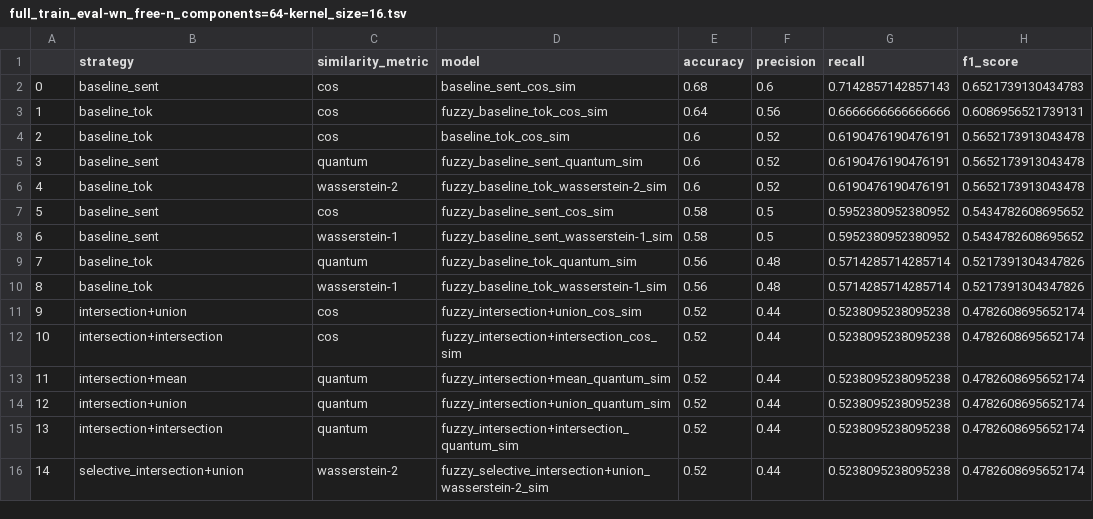
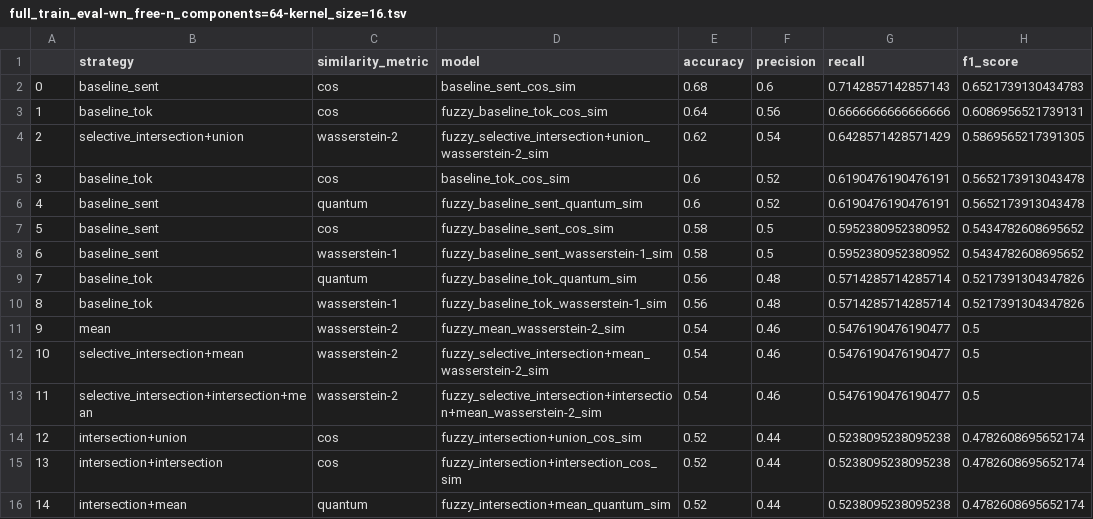
Before and after one commit to IsaacFigNewton/DisCoFuzz, a TSV file: full_train_eval-wn_free-n_components=64-kernel_size=16.tsv, drawn as a sheet; only a part is shown; the diff covers the shown part only.

Commit message:
Finish EvalHarness and fix dataset handling bugs
Expanded EvalHarness with similarity computation, visualization, and scoring methods for compositional embeddings.

Fixed WiCDatasetHandler to return label Series instead of DataFrames.

Restored and corrected normalization in FourierFuzzifier's NPSD and Wasserstein-2 similarity.

```diff
--- a/full_train_eval-wn_free-n_components=64-kernel_size=16.tsv
+++ b/full_train_eval-wn_free-n_components=64-kernel_size=16.tsv
@@ -3,5 +3,5 @@
 1	baseline_tok	cos	fuzzy_baseline_tok_cos_sim	0.64	0.56	0.6666666666666666	0.6086956521739131
-2	baseline_tok	cos	baseline_tok_cos_sim	0.6	0.52	0.6190476190476191	0.5652173913043478
-3	baseline_sent	quantum	fuzzy_baseline_sent_quantum_sim	0.6	0.52	0.6190476190476191	0.5652173913043478
-4	baseline_tok	wasserstein-2	fuzzy_baseline_tok_wasserstein-2_sim	0.6	0.52	0.6190476190476191	0.5652173913043478
+2	selective_intersection+union	wasserstein-2	fuzzy_selective_intersection+union_wasserstein-2_sim	0.62	0.54	0.6428571428571429	0.5869565217391305
+3	baseline_tok	cos	baseline_tok_cos_sim	0.6	0.52	0.6190476190476191	0.5652173913043478
+4	baseline_sent	quantum	fuzzy_baseline_sent_quantum_sim	0.6	0.52	0.6190476190476191	0.5652173913043478
 5	baseline_sent	cos	fuzzy_baseline_sent_cos_sim	0.58	0.5	0.5952380952380952	0.5434782608695652
@@ -10,7 +10,7 @@
 8	baseline_tok	wasserstein-1	fuzzy_baseline_tok_wasserstein-1_sim	0.56	0.48	0.5714285714285714	0.5217391304347826
-9	intersection+union	cos	fuzzy_intersection+union_cos_sim	0.52	0.44	0.5238095238095238	0.4782608695652174
-10	intersection+intersection	cos	fuzzy_intersection+intersection_cos_sim	0.52	0.44	0.5238095238095238	0.4782608695652174
-11	intersection+mean	quantum	fuzzy_intersection+mean_quantum_sim	0.52	0.44	0.5238095238095238	0.4782608695652174
-12	intersection+union	quantum	fuzzy_intersection+union_quantum_sim	0.52	0.44	0.5238095238095238	0.4782608695652174
-13	intersection+intersection	quantum	fuzzy_intersection+intersection_quantum_sim	0.52	0.44	0.5238095238095238	0.4782608695652174
-14	selective_intersection+union	wasserstein-2	fuzzy_selective_intersection+union_wasserstein-2_sim	0.52	0.44	0.5238095238095238	0.4782608695652174
+9	mean	wasserstein-2	fuzzy_mean_wasserstein-2_sim	0.54	0.46	0.5476190476190477	0.5
+10	selective_intersection+mean	wasserstein-2	fuzzy_selective_intersection+mean_wasserstein-2_sim	0.54	0.46	0.5476190476190477	0.5
+11	selective_intersection+intersection+mean	wasserstein-2	fuzzy_selective_intersection+intersection+mean_wasserstein-2_sim	0.54	0.46	0.5476190476190477	0.5
+12	intersection+union	cos	fuzzy_intersection+union_cos_sim	0.52	0.44	0.5238095238095238	0.4782608695652174
+13	intersection+intersection	cos	fuzzy_intersection+intersection_cos_sim	0.52	0.44	0.5238095238095238	0.4782608695652174
+14	intersection+mean	quantum	fuzzy_intersection+mean_quantum_sim	0.52	0.44	0.5238095238095238	0.4782608695652174
```
Also changed, not shown: 74 edited cells elsewhere in this file, 4 other files.
